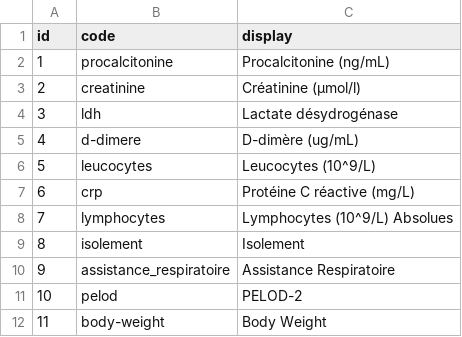
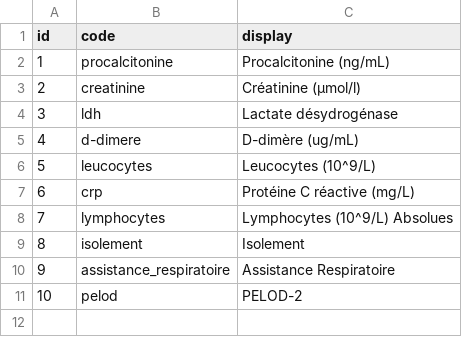
Before and after one commit to ivado-labs/jedai-sip-bridge, a CSV file: src/main/resources/db/sip/excel_files/codeable_concept.csv, drawn as a sheet; the diff names each change by its address in the sheet, - before the commit and + after, or states it on an @@ line.

```diff
--- a/src/main/resources/db/sip/excel_files/codeable_concept.csv
+++ b/src/main/resources/db/sip/excel_files/codeable_concept.csv
-row 12: 11 | body-weight | Body Weight
```
Also changed, not shown: src/main/resources/db/sip/excel_files/encounter.csv, src/main/resources/db/sip/excel_files/patient.csv, 4 other files.
